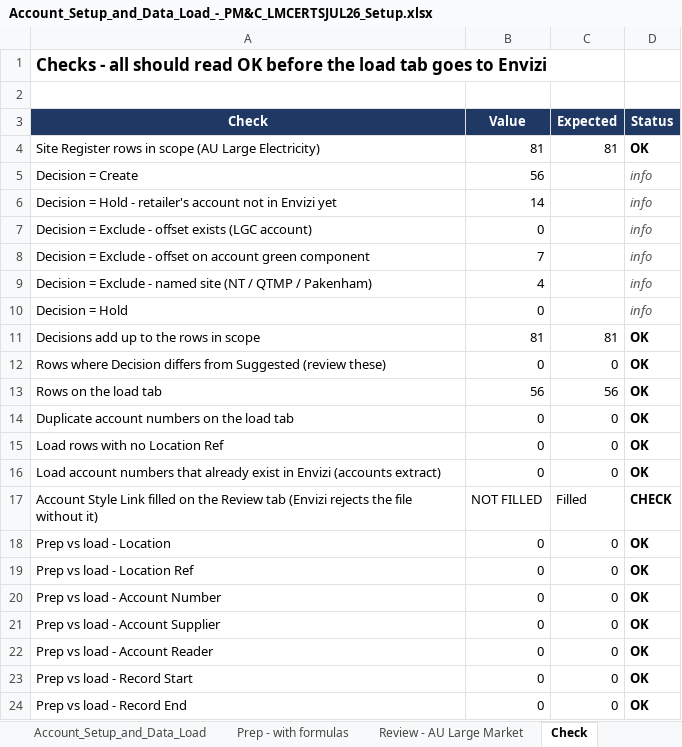
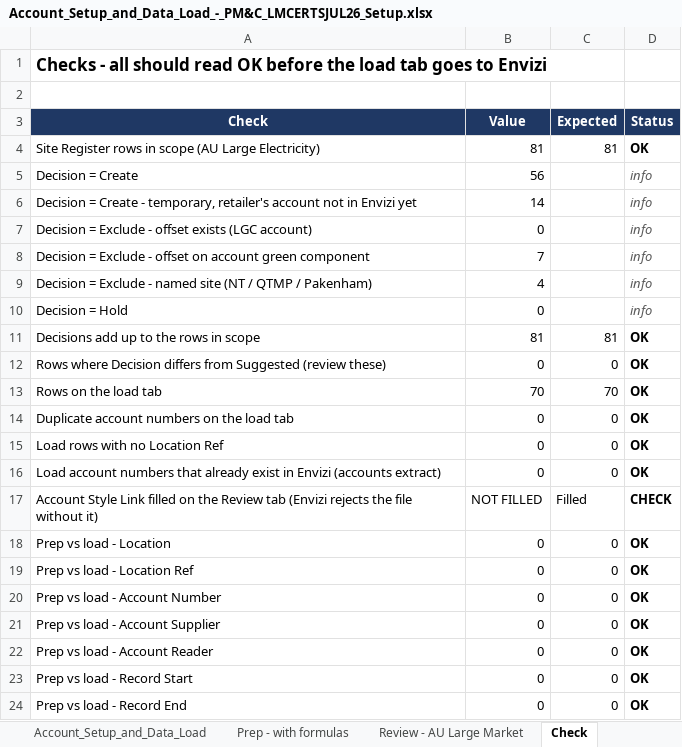
Before and after one commit to itschriswang/Monthly-Revenue-Uploads, an Excel workbook: Large Market Certificates/Account_Setup_and_Data_Load_-_PM&C_LMCERTSJUL26_Setup.xlsx, sheet Check, drawn as a sheet; values as stored, in another font and other column widths than the file's, no borders; conditional formats not drawn; the diff names each change by its address in the sheet, - before the commit and + after, or states it on an @@ line.

```diff
--- a/Large Market Certificates/Account_Setup_and_Data_Load_-_PM&C_LMCERTSJUL26_Setup.xlsx (sheet Check)
+++ b/Large Market Certificates/Account_Setup_and_Data_Load_-_PM&C_LMCERTSJUL26_Setup.xlsx (sheet Check)
-A6 (Check): Decision = Hold - retailer's account…
+A6 (Check): Decision = Create - temporary, retailer's account…
-B13 (Value): 56
+B13 (Value): 70
-C13 (Expected): 56
+C13 (Expected): 70
```
Also changed, not shown: sheet Prep - with formulas, sheet Account_Setup_and_Data_Load, sheet Manual Setup Checklist, sheet LGCS Accounts to Check, sheet Review - AU Large Market, formulas that keep their value, Large Market Certificates/Downer_Energy_Contracting_and_Budget_Summary_FY26-28_with_Envizi_accounts.xlsx, 3 other files.
